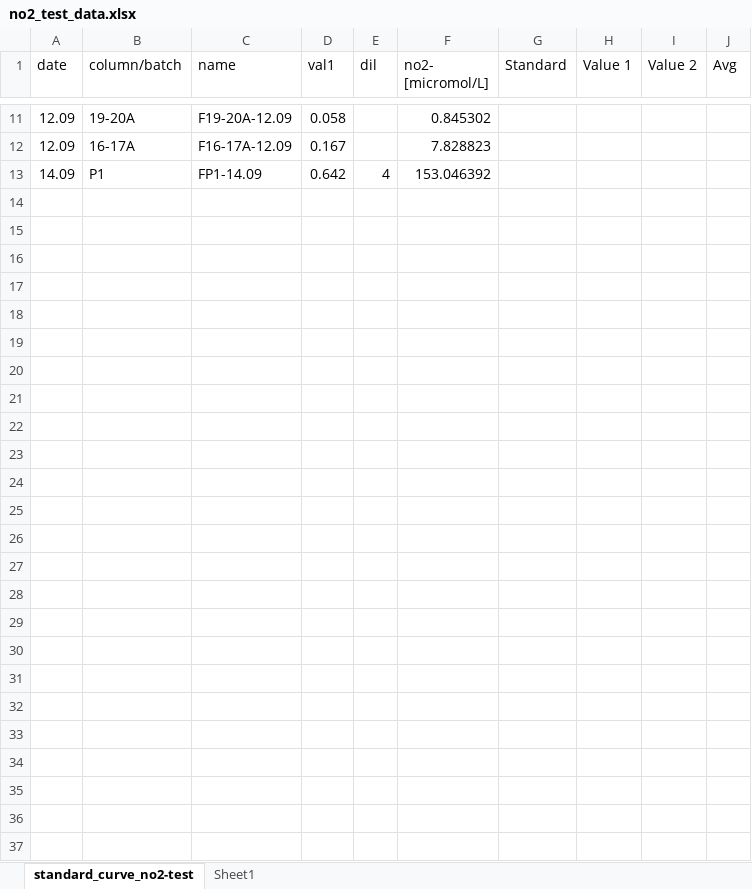
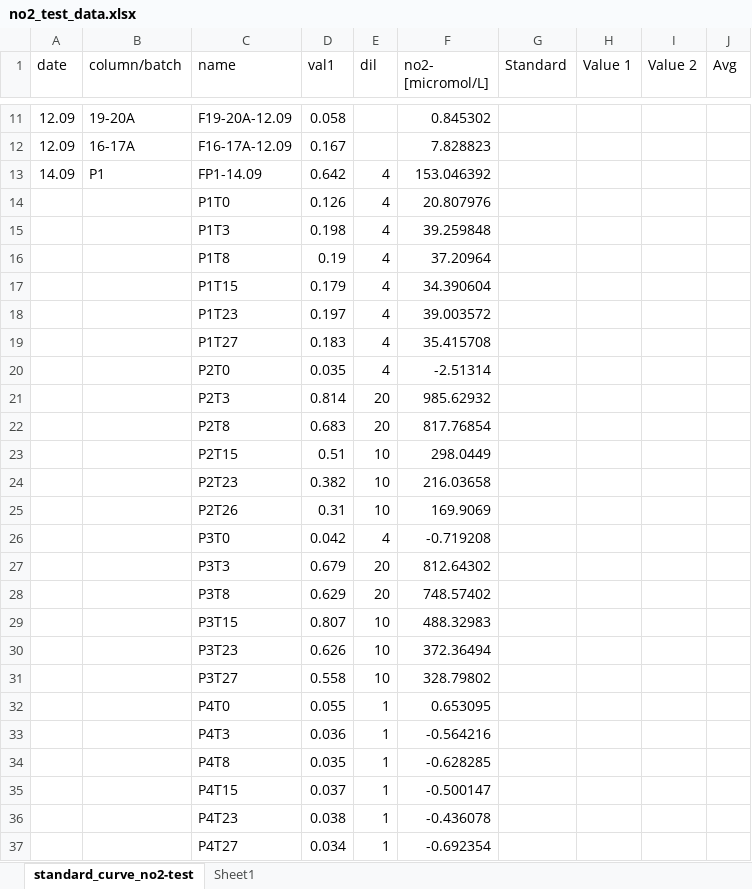
Before and after one commit to vcantarella/FuhrbergerColumns, an Excel workbook: data/no2_test_data.xlsx, sheet standard_curve_no2-test, drawn as a sheet; only a part is shown, gaps mark what is left out; values as stored, in another font and other column widths than the file's, no borders; charts and pictures not drawn; the diff names each change by its address in the sheet, - before the commit and + after, or states it on an @@ line.

```diff
--- a/data/no2_test_data.xlsx (sheet standard_curve_no2-test)
+++ b/data/no2_test_data.xlsx (sheet standard_curve_no2-test)
+row 14:  |  | P1T0 | 0.126 | 4 | 20.807976
+row 15:  |  | P1T3 | 0.198 | 4 | 39.259848
+row 16:  |  | P1T8 | 0.19 | 4 | 37.20964
+row 17:  |  | P1T15 | 0.179 | 4 | 34.390604
+row 18:  |  | P1T23 | 0.197 | 4 | 39.003572
+row 19:  |  | P1T27 | 0.183 | 4 | 35.415708
+row 20:  |  | P2T0 | 0.035 | 4 | -2.51314
+row 21:  |  | P2T3 | 0.814 | 20 | 985.62932
+row 22:  |  | P2T8 | 0.683 | 20 | 817.76854
+row 23:  |  | P2T15 | 0.51 | 10 | 298.0449
+row 24:  |  | P2T23 | 0.382 | 10 | 216.03658
+row 25:  |  | P2T26 | 0.31 | 10 | 169.9069
+row 26:  |  | P3T0 | 0.042 | 4 | -0.719208
+row 27:  |  | P3T3 | 0.679 | 20 | 812.64302
+row 28:  |  | P3T8 | 0.629 | 20 | 748.57402
+row 29:  |  | P3T15 | 0.807 | 10 | 488.32983
+row 30:  |  | P3T23 | 0.626 | 10 | 372.36494
+row 31:  |  | P3T27 | 0.558 | 10 | 328.79802
+row 32:  |  | P4T0 | 0.055 | 1 | 0.653095
+row 33:  |  | P4T3 | 0.036 | 1 | -0.564216
+row 34:  |  | P4T8 | 0.035 | 1 | -0.628285
+row 35:  |  | P4T15 | 0.037 | 1 | -0.500147
+row 36:  |  | P4T23 | 0.038 | 1 | -0.436078
+row 37:  |  | P4T27 | 0.034 | 1 | -0.692354
```
Also changed, not shown: data/exp_raw/ssexp_data.xlsx, 1 other file.
